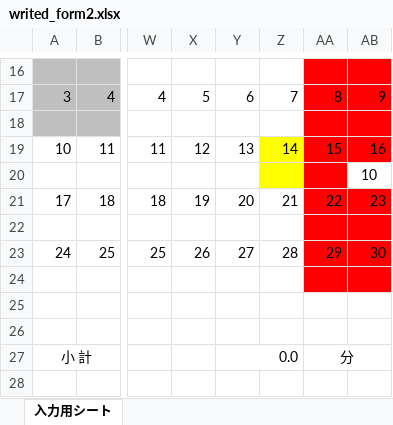
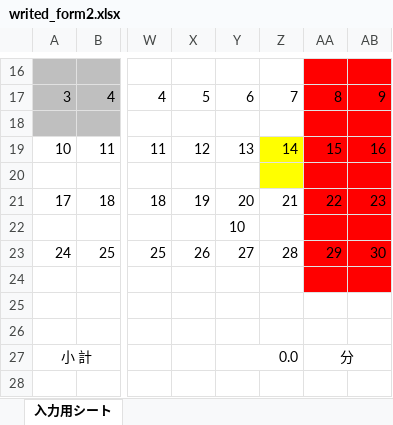
Before and after one commit to ueno12345/Takin, an Excel workbook: public/excel/writed_form2.xlsx, sheet 入力用シート, drawn as a sheet; only a part is shown, gaps mark what is left out; values as stored, in another font and other column widths than the file's, no borders; charts and pictures and conditional formats not drawn; the diff names each change by its address in the sheet, - before the commit and + after, or states it on an @@ line.

```diff
--- a/public/excel/writed_form2.xlsx (sheet 入力用シート)
+++ b/public/excel/writed_form2.xlsx (sheet 入力用シート)
-AB20: 10
+AB20: (empty)
-AB20 fill: none
+AB20 fill: #FF0000
-Y22: (empty)
+Y22: 10
```
Also changed, not shown: public/excel/writed_form1-1.xlsx, 7 other files.
